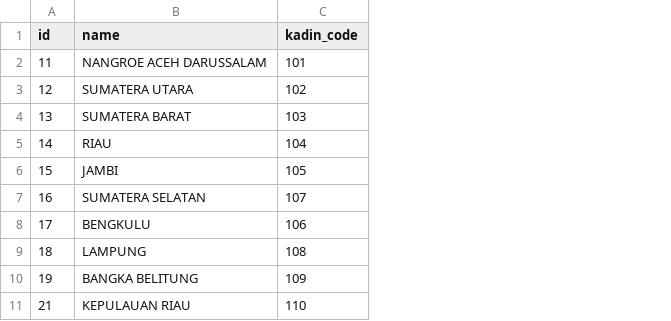
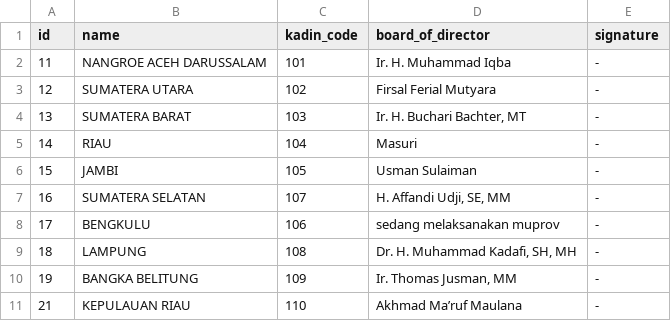
Before and after one commit to Zainal21/kadin-indonesia-region, a CSV file: src/data/csv/provinces_v1.csv, drawn as a sheet; only a part is shown; the diff names each change by its address in the sheet, - before the commit and + after, or states it on an @@ line.

Commit message:
feat : add new data master kadin board of director

```diff
--- a/src/data/csv/provinces_v1.csv
+++ b/src/data/csv/provinces_v1.csv
+column D (board_of_director), rows 2-11: Ir. H. Muhammad Iqba | Firsal Ferial Mutyara | Ir. H. Buchari Bachter, MT | Masuri | Usman Sulaiman | H. Affandi Udji, SE, MM | sedang melaksanakan muprov | Dr. H. Muhammad Kadafi, SH, MH | Ir. Thomas Jusman, MM | Akhmad Ma’ruf Maulana
+column E (signature), rows 2-11: all -
```
Also changed, not shown: 3 other files.
